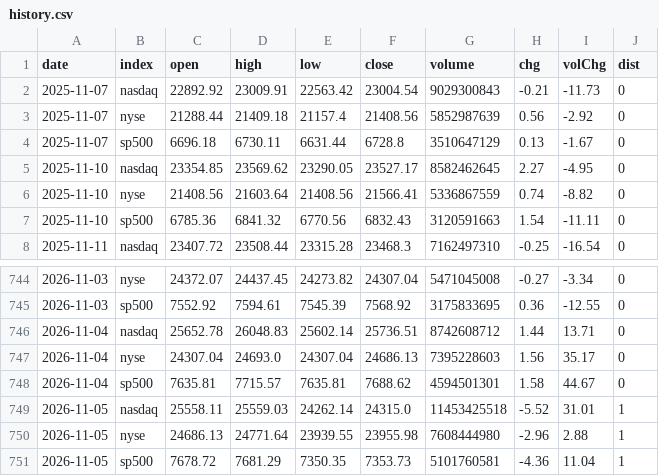
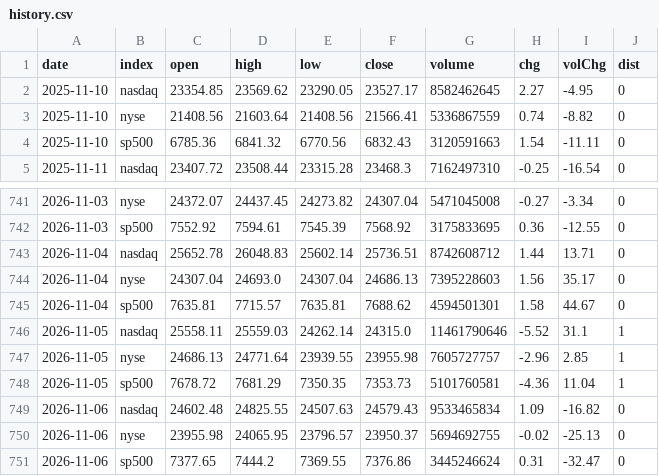
Before and after one commit to ytigerk/stock-tools, a CSV file: distribution/history.csv, drawn as a sheet; only a part is shown, gaps mark what is left out.

```diff
--- a/distribution/history.csv
+++ b/distribution/history.csv
@@ -1,5 +1,2 @@
 date,index,open,high,low,close,volume,chg,volChg,dist
-2025-11-07,nasdaq,22892.92,23009.91,22563.42,23004.54,9029300843,-0.21,-11.73,0
-2025-11-07,nyse,21288.44,21409.18,21157.4,21408.56,5852987639,0.56,-2.92,0
-2025-11-07,sp500,6696.18,6730.11,6631.44,6728.8,3510647129,0.13,-1.67,0
 2025-11-10,nasdaq,23354.85,23569.62,23290.05,23527.17,8582462645,2.27,-4.95,0
@@ -748,4 +745,7 @@ date,index,open,high,low,close,volume,chg,volChg,dist
 2026-11-04,sp500,7635.81,7715.57,7635.81,7688.62,4594501301,1.58,44.67,0
-2026-11-05,nasdaq,25558.11,25559.03,24262.14,24315.0,11453425518,-5.52,31.01,1
-2026-11-05,nyse,24686.13,24771.64,23939.55,23955.98,7608444980,-2.96,2.88,1
+2026-11-05,nasdaq,25558.11,25559.03,24262.14,24315.0,11461790646,-5.52,31.1,1
+2026-11-05,nyse,24686.13,24771.64,23939.55,23955.98,7605727757,-2.96,2.85,1
 2026-11-05,sp500,7678.72,7681.29,7350.35,7353.73,5101760581,-4.36,11.04,1
+2026-11-06,nasdaq,24602.48,24825.55,24507.63,24579.43,9533465834,1.09,-16.82,0
+2026-11-06,nyse,23955.98,24065.95,23796.57,23950.37,5694692755,-0.02,-25.13,0
+2026-11-06,sp500,7377.65,7444.2,7369.55,7376.86,3445246624,0.31,-32.47,0
```
Also changed, not shown: distribution/volume.csv, 1 other file.
